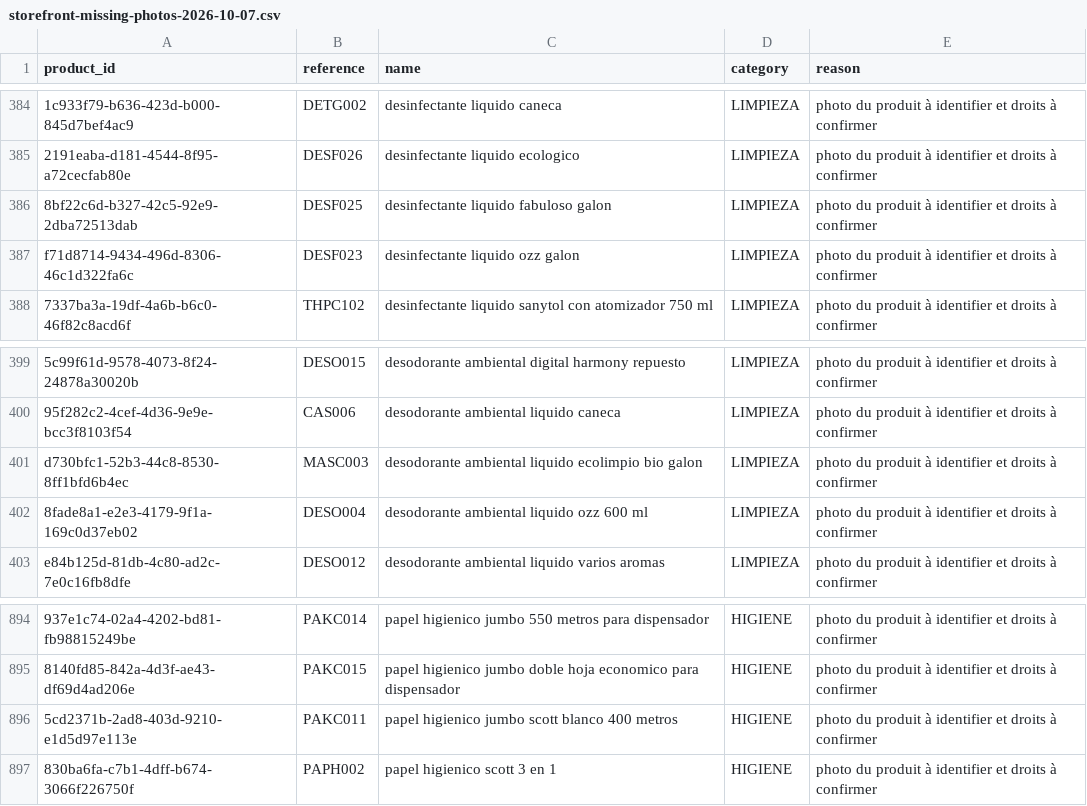
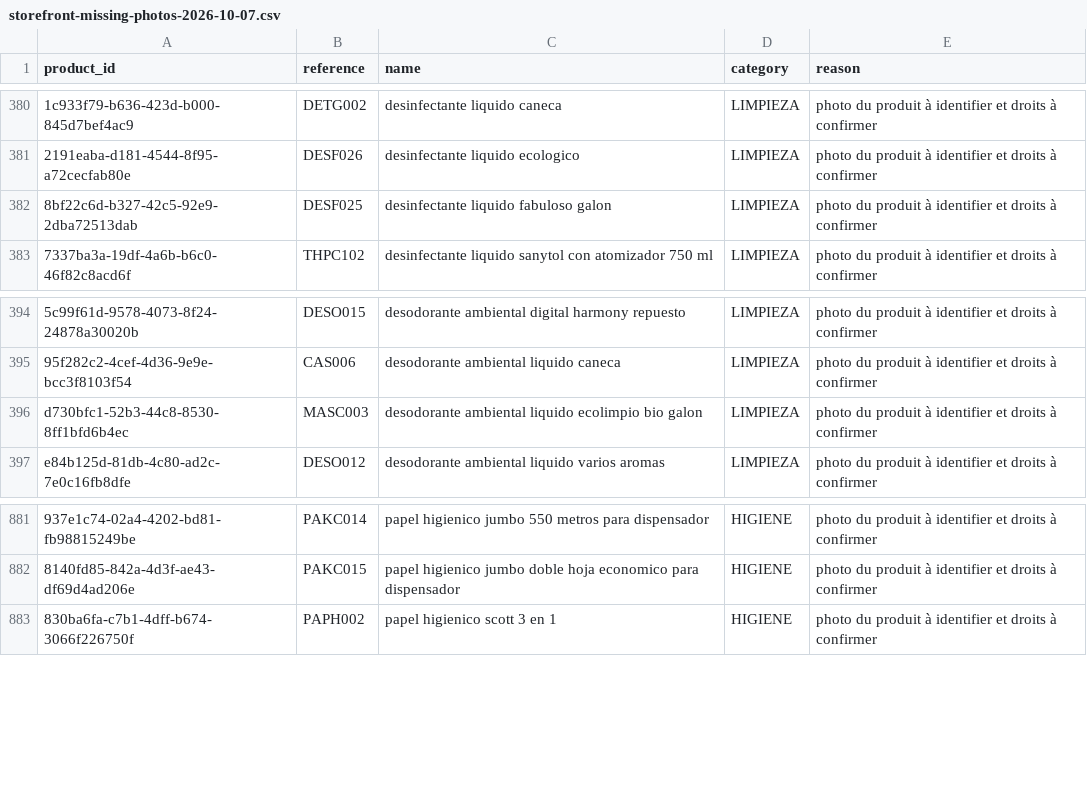
Before and after one commit to lisciandraj/Pro-manager-Gama, a CSV file: docs/audits/data/storefront-missing-photos-2026-10-07.csv, drawn as a sheet; only a part is shown, gaps mark what is left out; the diff covers the shown part only; the diff names each change by its address in the sheet, - before the commit and + after, or states it on an @@ line.

Commit message:
docs: record 30 verified stationery and cleaning product photos (#135)

```diff
--- a/docs/audits/data/storefront-missing-photos-2026-10-07.csv
+++ b/docs/audits/data/storefront-missing-photos-2026-10-07.csv
-row 387: f71d8714-9434-496d-8306-46c1d322fa6c | DESF023 | desinfectante liquido ozz galon | LIMPIEZA | photo du produit à identifier et droits à confirmer
-row 402: 8fade8a1-e2e3-4179-9f1a-169c0d37eb02 | DESO004 | desodorante ambiental liquido ozz 600 ml | LIMPIEZA | photo du produit à identifier et droits à confirmer
-row 896: 5cd2371b-2ad8-403d-9210-e1d5d97e113e | PAKC011 | papel higienico jumbo scott blanco 400 metros | HIGIENE | photo du produit à identifier et droits à confirmer
```
Also changed, not shown: 27 removed rows elsewhere in this file, 5 other files.
